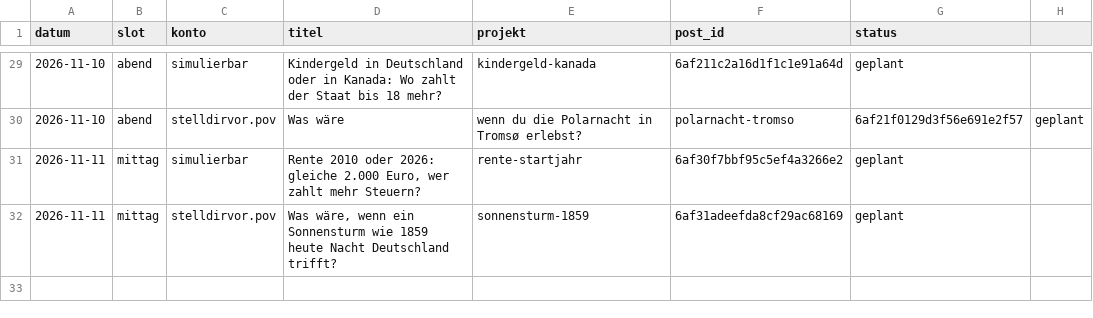
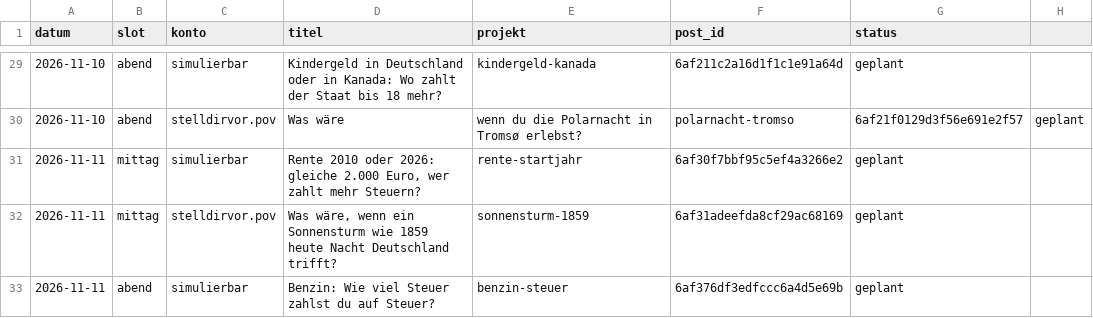
Before and after one commit to Dagjori/TikTok-Automation, a CSV file: data/produktion/protokoll.csv, drawn as a sheet; only a part is shown, gaps mark what is left out; the diff names each change by its address in the sheet, - before the commit and + after, or states it on an @@ line.

```diff
--- a/data/produktion/protokoll.csv
+++ b/data/produktion/protokoll.csv
+row 33: 2026-11-11 | abend | simulierbar | Benzin: Wie viel Steuer zahlst du auf Steuer? | benzin-steuer | 6af376df3edfccc6a4d5e69b | geplant
```
Also changed, not shown: 2 other files.
